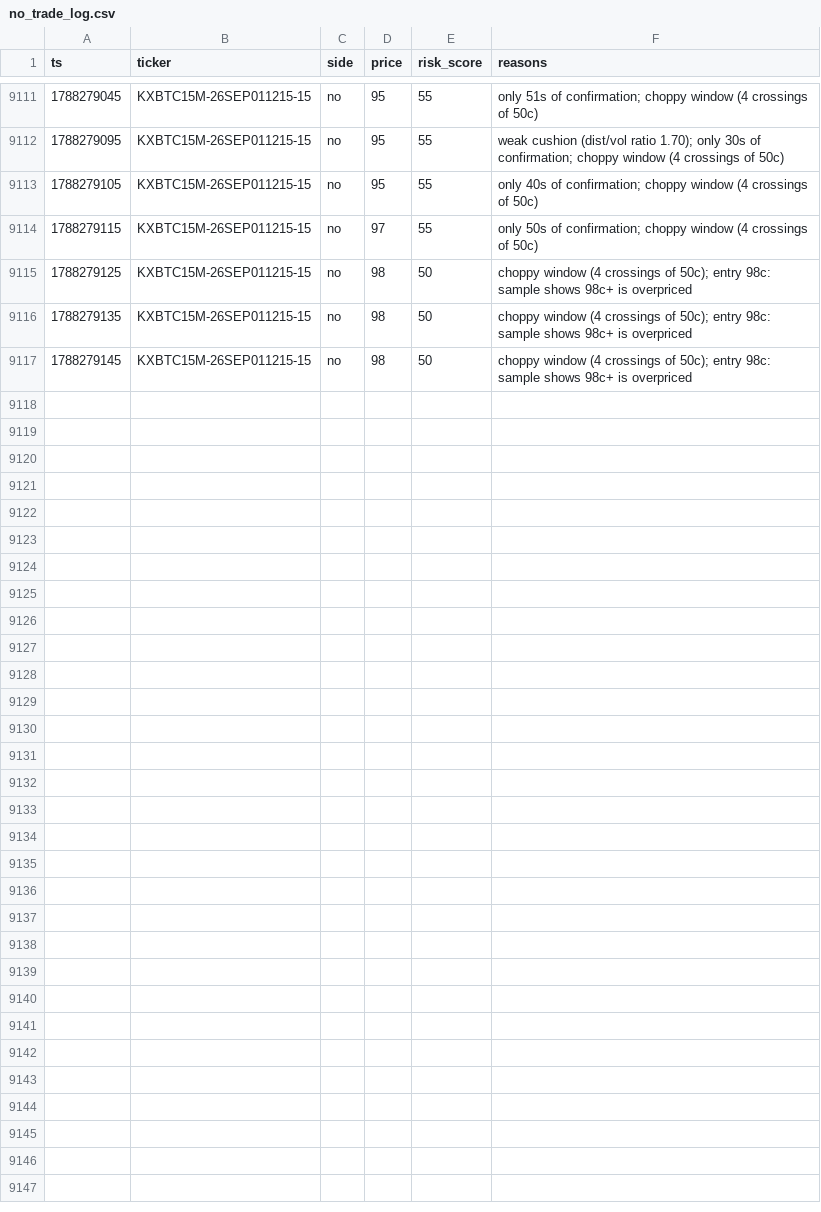
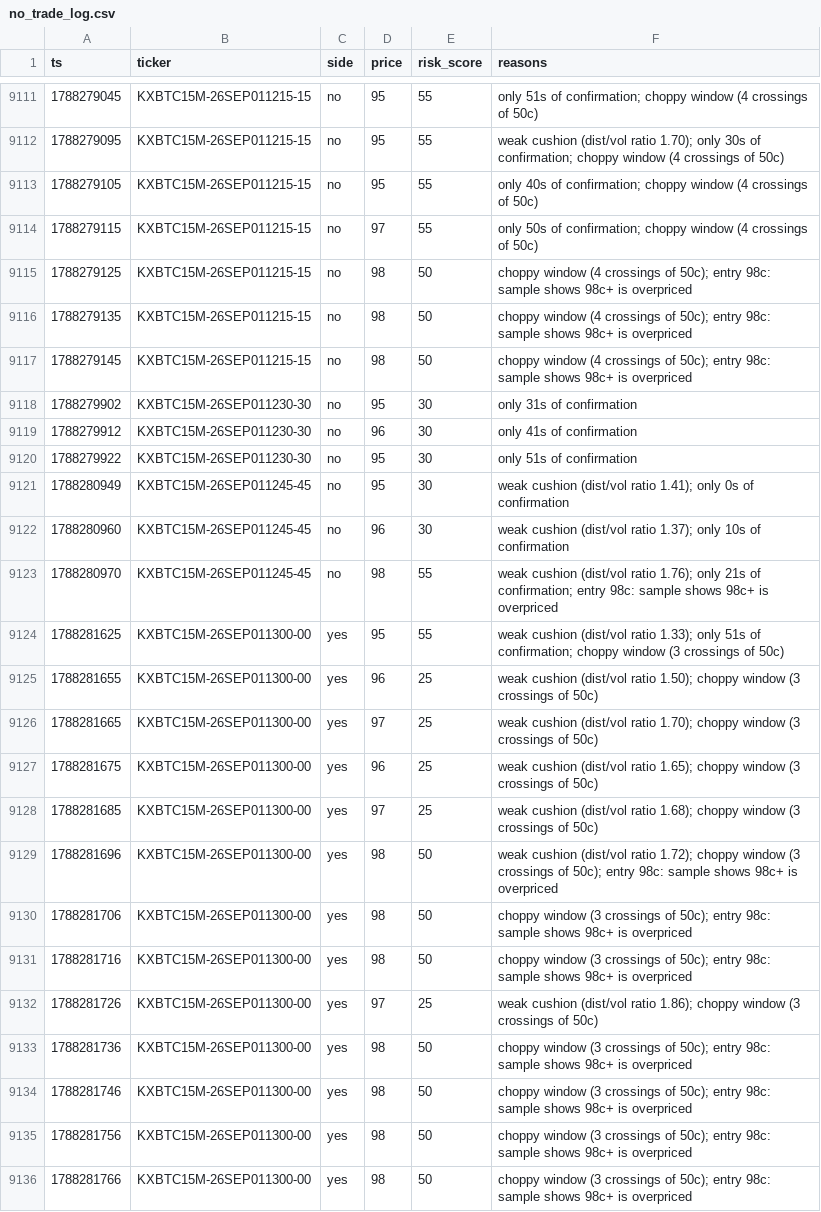
Before and after one commit to Ricachika/kalshi-logs, a CSV file: no_trade_log.csv, drawn as a sheet; only a part is shown, gaps mark what is left out; the diff covers the shown part only.

```diff
--- a/no_trade_log.csv
+++ b/no_trade_log.csv
@@ -9117 +9117,20 @@ ts,ticker,side,price,risk_score,reasons
 1788279145,KXBTC15M-26SEP011215-15,no,98,50,choppy window (4 crossings of 50c); entry 98c: sample shows 98c+ is overpriced
+1788279902,KXBTC15M-26SEP011230-30,no,95,30,only 31s of confirmation
+1788279912,KXBTC15M-26SEP011230-30,no,96,30,only 41s of confirmation
+1788279922,KXBTC15M-26SEP011230-30,no,95,30,only 51s of confirmation
+1788280949,KXBTC15M-26SEP011245-45,no,95,30,weak cushion (dist/vol ratio 1.41); only 0s of confirmation
+1788280960,KXBTC15M-26SEP011245-45,no,96,30,weak cushion (dist/vol ratio 1.37); only 10s of confirmation
+1788280970,KXBTC15M-26SEP011245-45,no,98,55,weak cushion (dist/vol ratio 1.76); only 21s of confirmation; entry 98c: sample shows 98c+ is overpriced
+1788281625,KXBTC15M-26SEP011300-00,yes,95,55,weak cushion (dist/vol ratio 1.33); only 51s of confirmation; choppy window (3 crossings of 50c)
+1788281655,KXBTC15M-26SEP011300-00,yes,96,25,weak cushion (dist/vol ratio 1.50); choppy window (3 crossings of 50c)
+1788281665,KXBTC15M-26SEP011300-00,yes,97,25,weak cushion (dist/vol ratio 1.70); choppy window (3 crossings of 50c)
+1788281675,KXBTC15M-26SEP011300-00,yes,96,25,weak cushion (dist/vol ratio 1.65); choppy window (3 crossings of 50c)
+1788281685,KXBTC15M-26SEP011300-00,yes,97,25,weak cushion (dist/vol ratio 1.68); choppy window (3 crossings of 50c)
+1788281696,KXBTC15M-26SEP011300-00,yes,98,50,weak cushion (dist/vol ratio 1.72); choppy window (3 crossings of 50c); entry 98c: sample shows 98c+ is overpriced
+1788281706,KXBTC15M-26SEP011300-00,yes,98,50,choppy window (3 crossings of 50c); entry 98c: sample shows 98c+ is overpriced
+1788281716,KXBTC15M-26SEP011300-00,yes,98,50,choppy window (3 crossings of 50c); entry 98c: sample shows 98c+ is overpriced
+1788281726,KXBTC15M-26SEP011300-00,yes,97,25,weak cushion (dist/vol ratio 1.86); choppy window (3 crossings of 50c)
+1788281736,KXBTC15M-26SEP011300-00,yes,98,50,choppy window (3 crossings of 50c); entry 98c: sample shows 98c+ is overpriced
+1788281746,KXBTC15M-26SEP011300-00,yes,98,50,choppy window (3 crossings of 50c); entry 98c: sample shows 98c+ is overpriced
+1788281756,KXBTC15M-26SEP011300-00,yes,98,50,choppy window (3 crossings of 50c); entry 98c: sample shows 98c+ is overpriced
+1788281766,KXBTC15M-26SEP011300-00,yes,98,50,choppy window (3 crossings of 50c); entry 98c: sample shows 98c+ is overpriced
```
Also changed, not shown: 14 added rows elsewhere in this file, paper_trades.csv, 1 other file.
